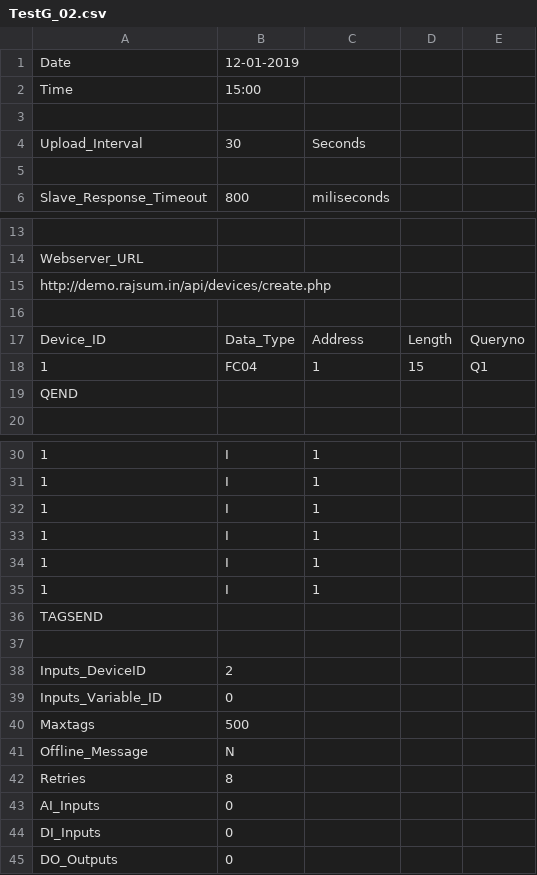
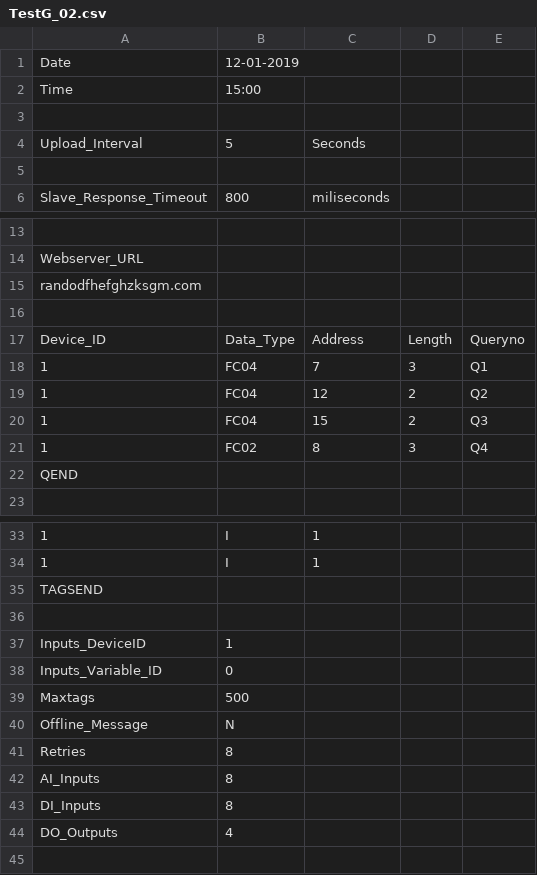
Before and after one commit to g-fh/IoT, a CSV file: TestG_02.csv, drawn as a sheet; only a part is shown, gaps mark what is left out; removed rows and columns are numbered as before the commit, all else as after; the diff names each change by its address in the sheet, - before the commit and + after, or states it on an @@ line.

Commit message:
Update TestG_02.csv

```diff
--- a/TestG_02.csv
+++ b/TestG_02.csv
-B4: 30
+B4: 5
-A15: http://demo.rajsum.in/api/devices/create.php
+A15: randodfhefghzksgm.com
-C18: 1
+C18: 7
-D18: 15
+D18: 3
+row 19: 1 | FC04 | 12 | 2 | Q2
+row 20: 1 | FC04 | 15 | 2 | Q3
+row 21: 1 | FC02 | 8 | 3 | Q4
-row 32: 1 | I | 1
-row 33: 1 | I | 1
-row 34: 1 | I | 1
-row 35: 1 | I | 1
-B37: 2
+B37: 1
-B42:B43: 0
+B42:B43: 8
-B44: 0
+B44: 4
```
